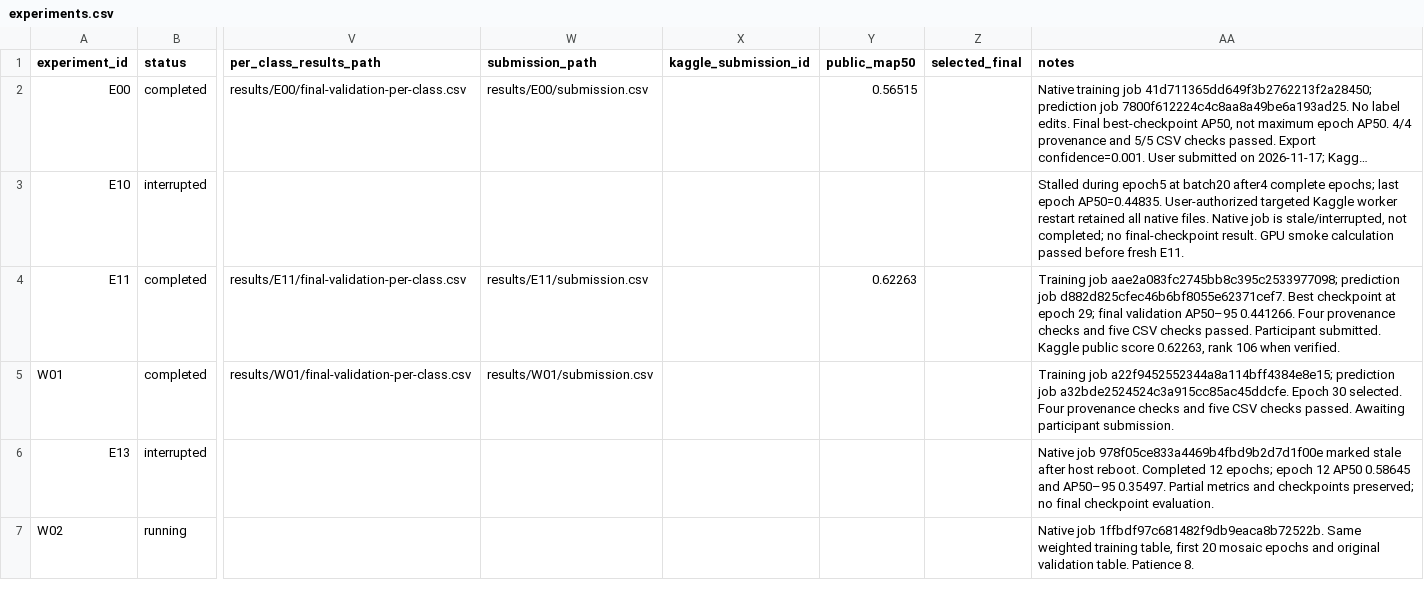
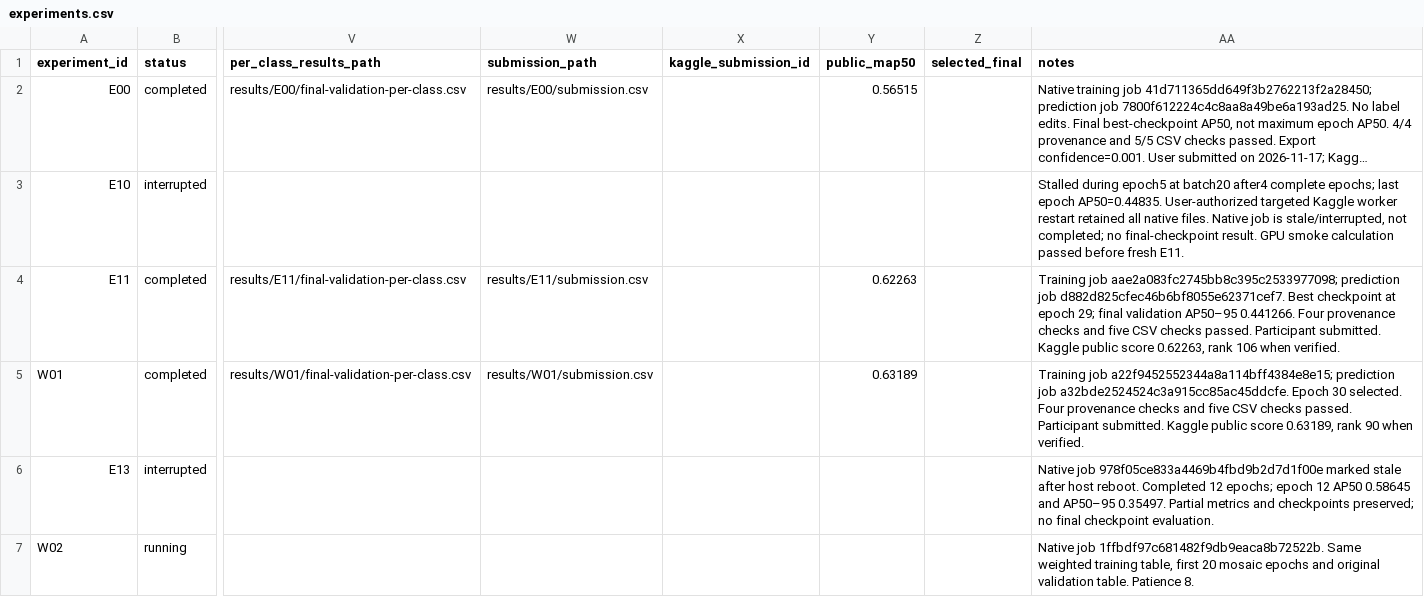
Before and after one commit to Xuefeng-Zhu/3lc-low-light-detection, a CSV file: experiments.csv, drawn as a sheet; only a part is shown, gaps mark what is left out; long unchanged cells end in …; the diff names each change by its address in the sheet, - before the commit and + after, or states it on an @@ line.

Commit message:
Record W01 Kaggle public score and rank

```diff
--- a/experiments.csv
+++ b/experiments.csv
-Y5 (public_map50): (empty)
+Y5 (public_map50): 0.63189
-AA5 (notes): …checks passed. Awaiting participant submission.
+AA5 (notes): …checks passed. Participant submitted. Kaggle public score 0.63189, rank 90 when verified.
```
Also changed, not shown: 6 other files.
